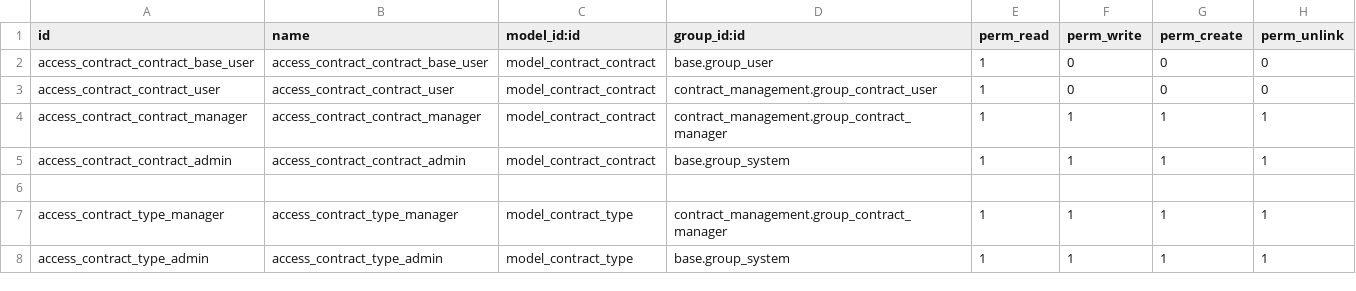
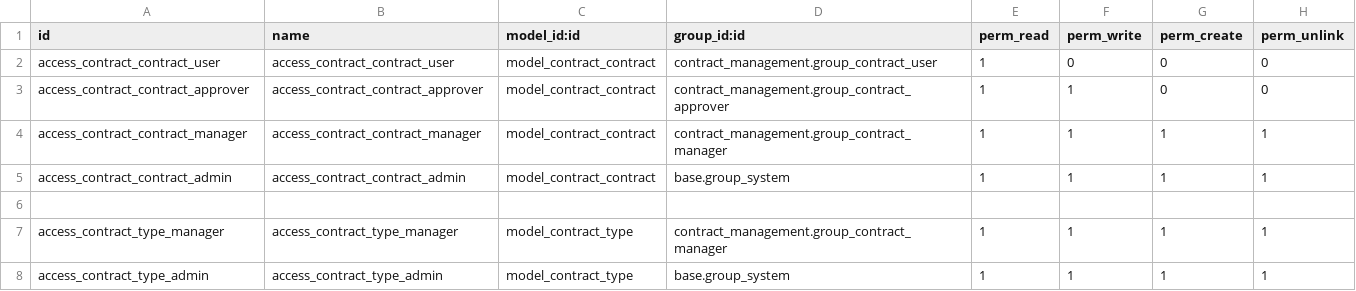
Before and after one commit to 29jbb5zhh8-boop/odoo_vertragsverwaltung, a CSV file: odoo_contracts/addons/contract_management/security/ir.model.access.csv, drawn as a sheet; only a part is shown; removed rows and columns are numbered as before the commit, all else as after; the diff names each change by its address in the sheet, - before the commit and + after, or states it on an @@ line.

Commit message:
Add approval workflow and access rules

```diff
--- a/odoo_contracts/addons/contract_management/security/ir.model.access.csv
+++ b/odoo_contracts/addons/contract_management/security/ir.model.access.csv
-row 2: access_contract_contract_base_user | access_contract_contract_base_user | model_contract_contract | base.group_user | 1 | 0 | 0 | 0
+row 3: access_contract_contract_approver | access_contract_contract_approver | model_contract_contract | contract_management.group_contract_approver | 1 | 1 | 0 | 0
```
Also changed, not shown: 3 other files.
